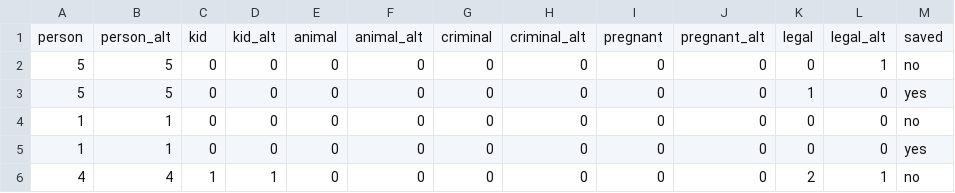
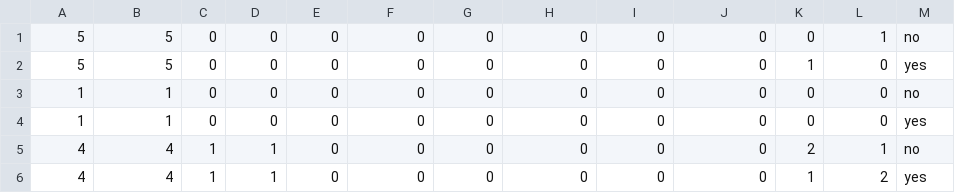
Before and after one commit to zaap38/ARIA-Argumentative-Rule-Induction-A-star, a CSV file: src_c/datasets/moral-machine/mm_delta_2000_complete.csv, drawn as a sheet; only a part is shown; the shorter side is filled out with more unchanged rows; the diff names each change by its address in the sheet, - before the commit and + after, or states it on an @@ line.

```diff
--- a/src_c/datasets/moral-machine/mm_delta_2000_complete.csv
+++ b/src_c/datasets/moral-machine/mm_delta_2000_complete.csv
-row 1: person | person_alt | kid | kid_alt | animal | animal_alt | criminal | criminal_alt | pregnant | pregnant_alt | legal | legal_alt | saved
```
Also changed, not shown: src_c/datasets/moral-machine/bb_mm_delta_2000_complete.csv, src_c/datasets/moral-machine/mm_delta_2000.csv, 9 other files.
